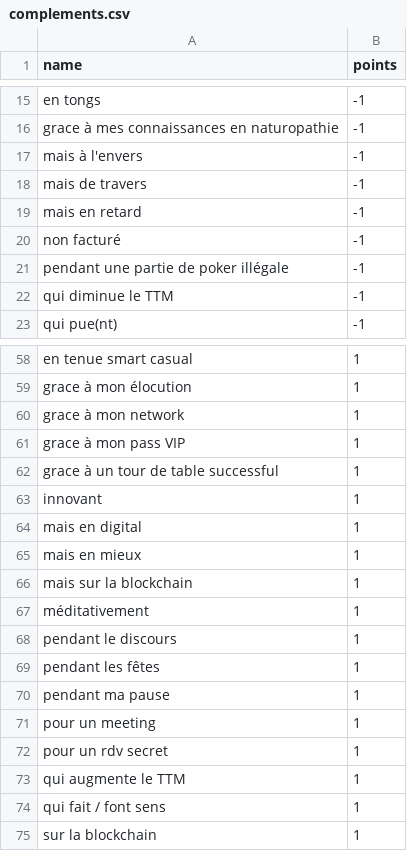
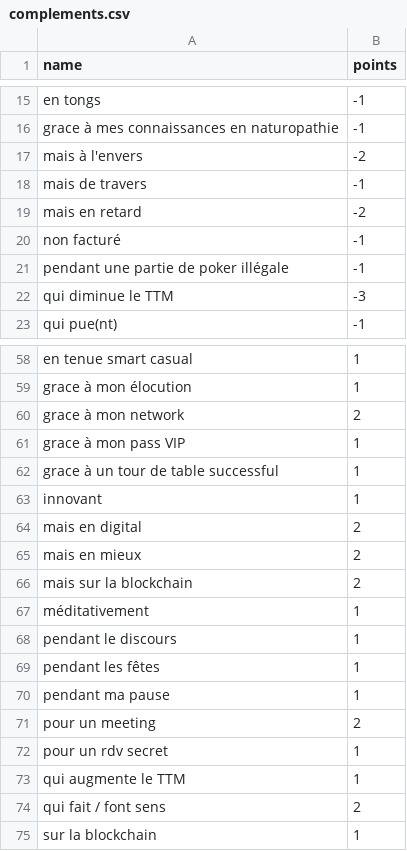
Before and after one commit to Floby/hashtag-influenceur, a CSV file: cards/complements.csv, drawn as a sheet; only a part is shown, gaps mark what is left out; the diff covers the shown part only.

```diff
--- a/cards/complements.csv
+++ b/cards/complements.csv
@@ -16,8 +16,8 @@ en tongs,-1
 grace à mes connaissances en naturopathie,-1
-mais à l'envers,-1
+mais à l'envers,-2
 mais de travers,-1
-mais en retard,-1
+mais en retard,-2
 non facturé,-1
 pendant une partie de poker illégale,-1
-qui diminue le TTM,-1
+qui diminue le TTM,-3
 qui pue(nt),-1
@@ -59,3 +59,3 @@ en tenue smart casual,1
 grace à mon élocution,1
-grace à mon network,1
+grace à mon network,2
 grace à mon pass VIP,1
@@ -63,5 +63,5 @@ grace à un tour de table successful,1
 innovant,1
-mais en digital,1
-mais en mieux,1
-mais sur la blockchain,1
+mais en digital,2
+mais en mieux,2
+mais sur la blockchain,2
 méditativement,1
@@ -70,6 +70,6 @@ pendant les fêtes,1
 pendant ma pause,1
-pour un meeting,1
+pour un meeting,2
 pour un rdv secret,1
 qui augmente le TTM,1
-qui fait / font sens,1
+qui fait / font sens,2
 sur la blockchain,1
```
Also changed, not shown: 9 edited cells elsewhere in this file, cards/objects.csv.
